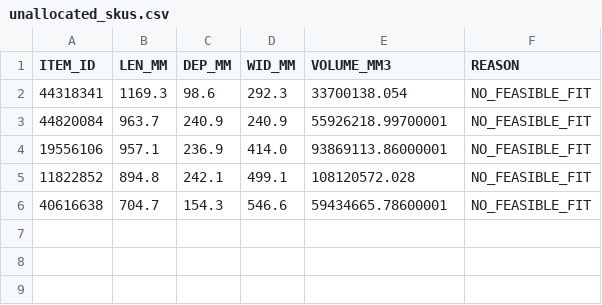
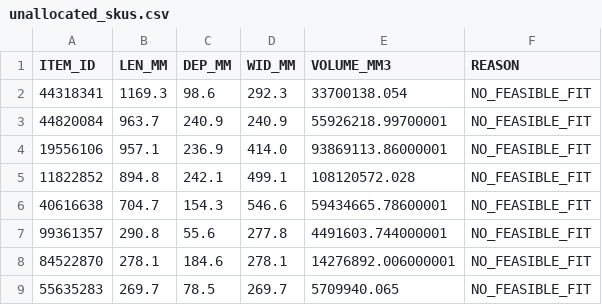
Before and after one commit to OrlandoManrique/IntelligentSystemsCaseStudy, a CSV file: Prototype_phase_1/Simulation/Main_Simulation/outputs/unallocated_skus.csv, drawn as a sheet.

```diff
--- a/Prototype_phase_1/Simulation/Main_Simulation/outputs/unallocated_skus.csv
+++ b/Prototype_phase_1/Simulation/Main_Simulation/outputs/unallocated_skus.csv
@@ -6 +6,4 @@ ITEM_ID,LEN_MM,DEP_MM,WID_MM,VOLUME_MM3,REASON
 40616638,704.7,154.3,546.6,59434665.78600001,NO_FEASIBLE_FIT
+99361357,290.8,55.6,277.8,4491603.744000001,NO_FEASIBLE_FIT
+84522870,278.1,184.6,278.1,14276892.006000001,NO_FEASIBLE_FIT
+55635283,269.7,78.5,269.7,5709940.065,NO_FEASIBLE_FIT
```
Also changed, not shown: 7 other files.
